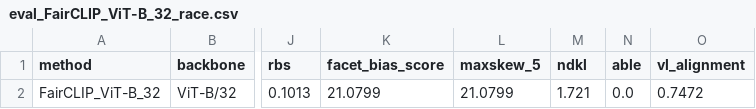
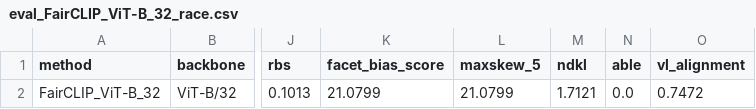
Before and after one commit to ayesha114/fairclip, a CSV file: results/tables/eval_FairCLIP_ViT-B_32_race.csv, drawn as a sheet; only a part is shown, gaps mark what is left out; the diff names each change by its address in the sheet, - before the commit and + after, or states it on an @@ line.

```diff
--- a/results/tables/eval_FairCLIP_ViT-B_32_race.csv
+++ b/results/tables/eval_FairCLIP_ViT-B_32_race.csv
-M2 (ndkl): 1.721
+M2 (ndkl): 1.7121
```
Also changed, not shown: results/tables/eval_Baseline_CLIP_ViT-B_32_all.csv, results/tables/eval_FairCLIP_ViT-B_32_gender.csv, 1 other file.
